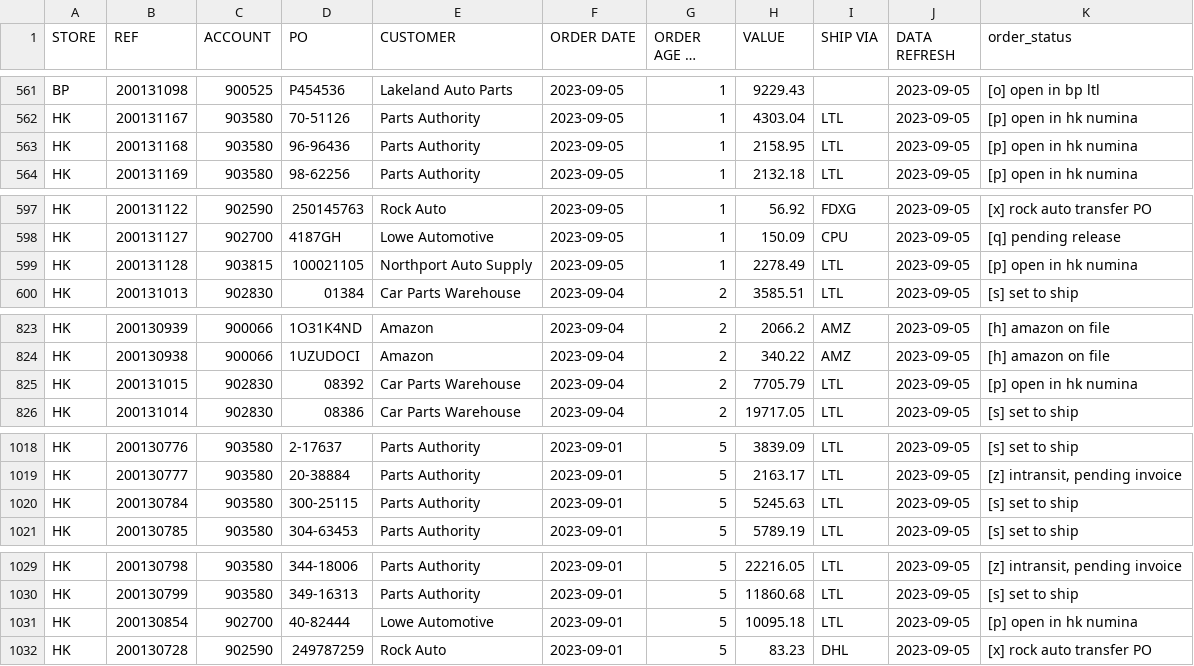
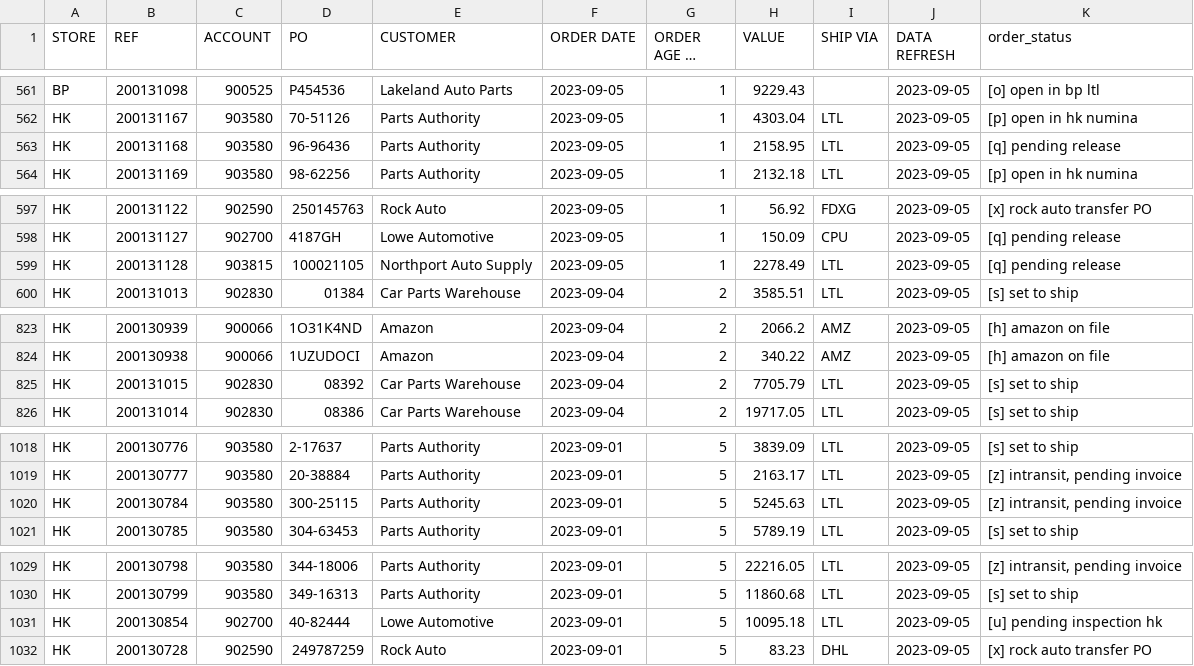
Before and after one commit to MisterAwo/data, a CSV file: aoo.csv, drawn as a sheet; only a part is shown, gaps mark what is left out; long unchanged cells end in …; the diff covers the shown part only.

```diff
--- a/aoo.csv
+++ b/aoo.csv
@@ -562,3 +562,3 @@ BP,200131098,900525,P454536,Lakeland Auto Parts,2023-09-05,1,9229.43,,2023-09-05
 HK,200131167,903580,70-51126,Parts Authority,2023-09-05,1,4303.04,LTL,2023-09-05,[p] open in hk numina
-HK,200131168,903580,96-96436,Parts Authority,2023-09-05,1,2158.95,LTL,2023-09-05,[p] open in hk numina
+HK,200131168,903580,96-96436,Parts Authority,2023-09-05,1,2158.95,LTL,2023-09-05,[q] pending release
 HK,200131169,903580,98-62256,Parts Authority,2023-09-05,1,2132.18,LTL,2023-09-05,[p] open in hk numina
@@ -598,3 +598,3 @@ HK,200131122,902590,250145763,Rock Auto,2023-09-05,1,56.92,FDXG,2023-09-05,[x] r
 HK,200131127,902700,4187GH,Lowe Automotive,2023-09-05,1,150.09,CPU,2023-09-05,[q] pending release
-HK,200131128,903815,100021105,Northport Auto Supply,2023-09-05,1,2278.49,LTL,2023-09-05,[p] open in hk numina
+HK,200131128,903815,100021105,Northport Auto Supply,2023-09-05,1,2278.49,LTL,2023-09-05,[q] pending release
 HK,200131013,902830,01384,Car Parts Warehouse,2023-09-04,2,3585.51,LTL,2023-09-05,[s] set to ship
@@ -824,3 +824,3 @@ HK,200130939,900066,1O31K4ND,Amazon,2023-09-04,2,2066.2,AMZ,2023-09-05,[h] amazo
 HK,200130938,900066,1UZUDOCI,Amazon,2023-09-04,2,340.22,AMZ,2023-09-05,[h] amazon on file
-HK,200131015,902830,08392,Car Parts Warehouse,2023-09-04,2,7705.79,LTL,2023-09-05,[p] open in hk numina
+HK,200131015,902830,08392,Car Parts Warehouse,2023-09-04,2,7705.79,LTL,2023-09-05,[s] set to ship
 HK,200131014,902830,08386,Car Parts Warehouse,2023-09-04,2,19717.05,LTL,2023-09-05,[s] set to ship
@@ -1019,3 +1019,3 @@ HK,200130776,903580,2-17637,Parts Authority,2023-09-01,5,3839.09,LTL,2023-09-05,
 HK,200130777,903580,20-38884,Parts Authority,2023-09-01,5,2163.17,LTL,2023-09-05,"[z] intransit, pending invoice"
-HK,200130784,903580,300-25115,Parts Authority,2023-09-01,5,5245.63,LTL,2023-09-05,[s] set to ship
+HK,200130784,903580,300-25115,Parts Authority,2023-09-01,5,5245.63,LTL,2023-09-05,"[z] intransit, pending invoice"
 HK,200130785,903580,304-63453,Parts Authority,2023-09-01,5,5789.19,LTL,2023-09-05,[s] set to ship
@@ -1030,3 +1030,3 @@ HK,200130798,903580,344-18006,Parts Authority,2023-09-01,5,22216.05,LTL,2023-09-
 HK,200130799,903580,349-16313,Parts Authority,2023-09-01,5,11860.68,LTL,2023-09-05,[s] set to ship
-HK,200130854,902700,40-82444,Lowe Automotive,2023-09-01,5,10095.18,LTL,2023-09-05,[p] open in hk numina
+HK,200130854,902700,40-82444,Lowe Automotive,2023-09-01,5,10095.18,LTL,2023-09-05,[u] pending inspection hk
 HK,200130728,902590,249787259,Rock Auto,2023-09-01,5,83.23,DHL,2023-09-05,[x] rock auto transfer PO
```
Also changed, not shown: 10 edited cells elsewhere in this file.
